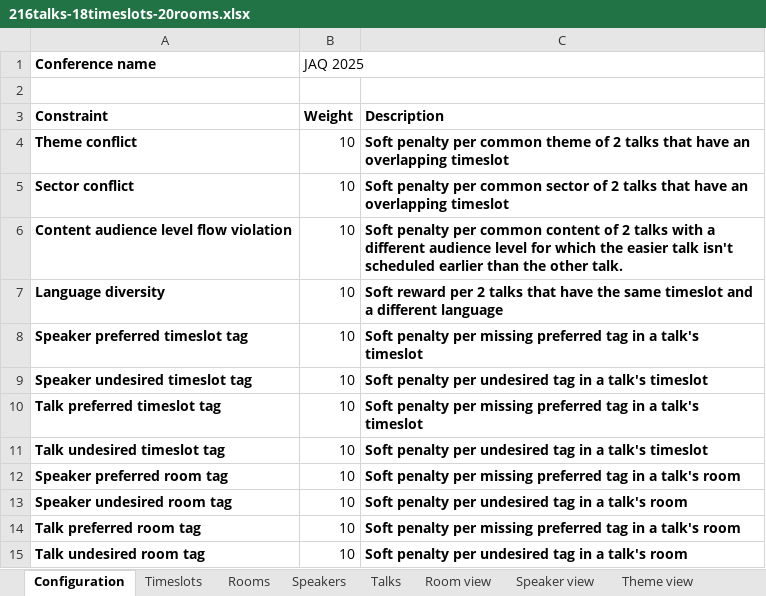
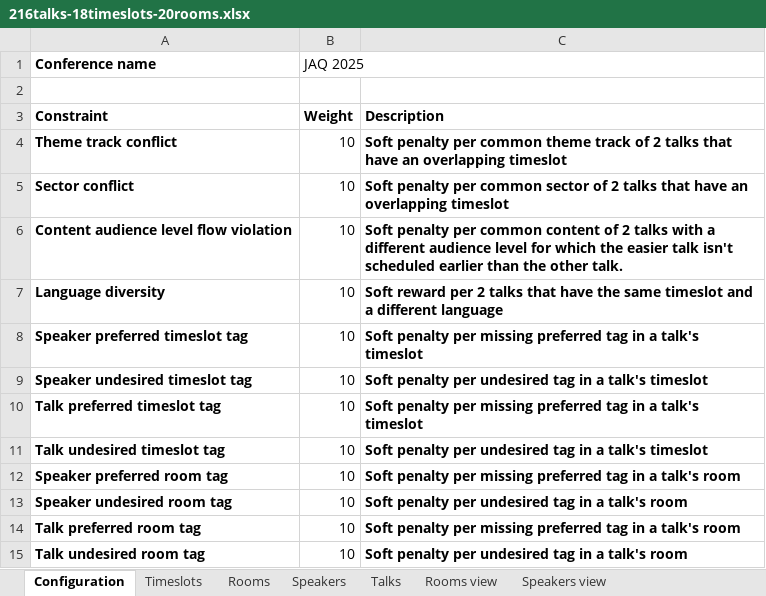
Before and after one commit to apache/incubator-kie-drools, an Excel workbook: optaplanner-examples/data/conferencescheduling/unsolved/216talks-18timeslots-20rooms.xlsx, sheet Configuration, drawn as a sheet; values as stored, in another font and other column widths than the file's, no borders; charts and pictures not drawn; the diff names each change by its address in the sheet, - before the commit and + after, or states it on an @@ line.

Commit message:
conf scheduling: Pinned talks only need to be set in the talks sheet. Room view shows solutions

```diff
--- a/optaplanner-examples/data/conferencescheduling/unsolved/216talks-18timeslots-20rooms.xlsx (sheet Configuration)
+++ b/optaplanner-examples/data/conferencescheduling/unsolved/216talks-18timeslots-20rooms.xlsx (sheet Configuration)
-sheet tab: Room view
+sheet tab: Rooms view
-sheet tab: Speaker view
+sheet tab: Speakers view
-A4 (Conference name): Theme conflict
+A4 (Conference name): Theme track conflict
-C4: …common theme of 2…
+C4: …common theme track of 2…
```
Also changed, not shown: sheet Rooms, sheet Theme tracks view, sheet Speakers, sheet Talks, sheet Rooms view, other sheet tabs, optaplanner-examples/data/conferencescheduling/unsolved/108talks-18timeslots-10rooms.xlsx, optaplanner-examples/data/conferencescheduling/unsolved/18talks-6timeslots-5rooms.xlsx, 9 other files.
